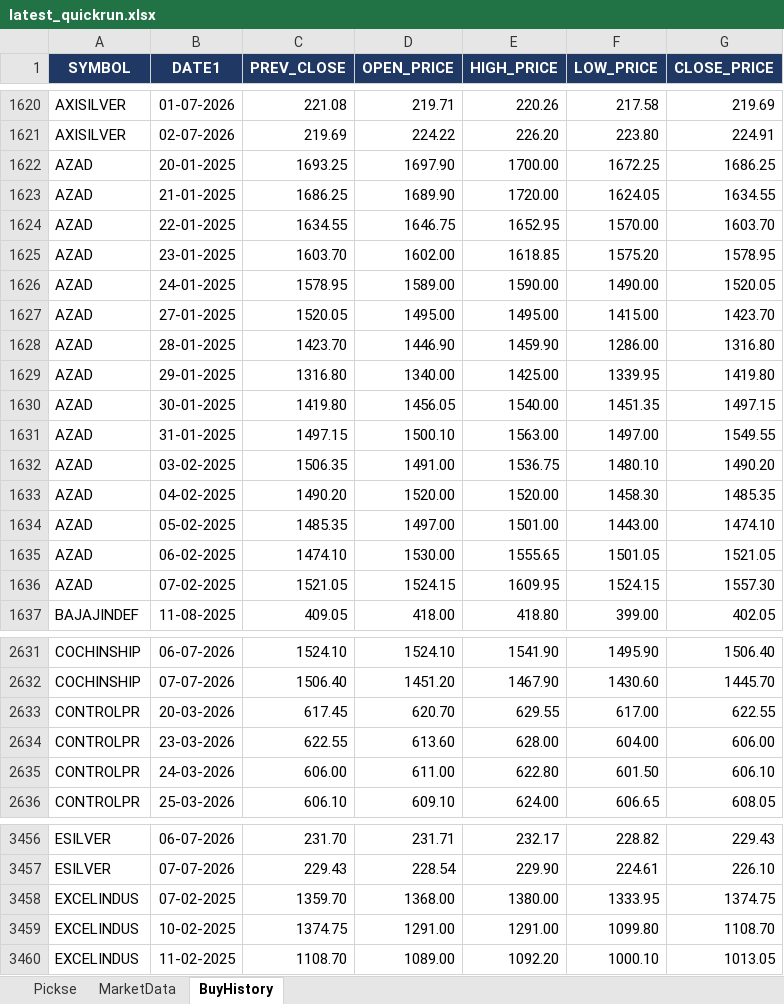
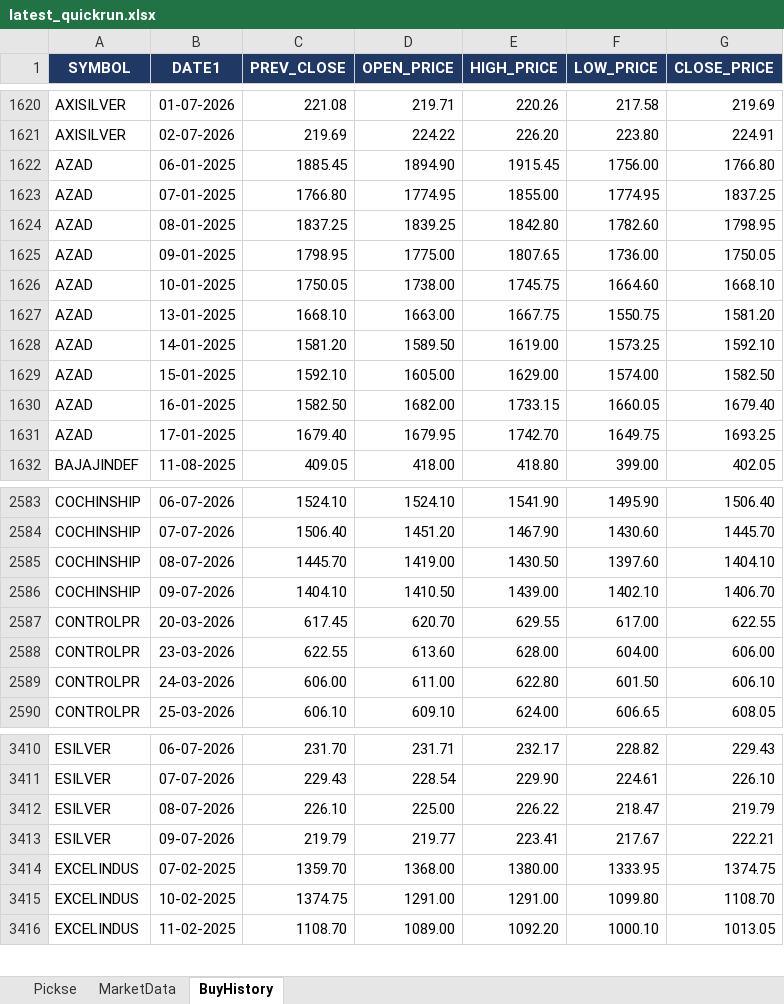
Before and after one commit to spurandhar0/nse-trading-simulation, an Excel workbook: output/latest_quickrun.xlsx, sheet BuyHistory, drawn as a sheet; only a part is shown, gaps mark what is left out; values as stored, in another font and other column widths than the file's, no borders; removed rows and columns are numbered as before the commit, all else as after; the diff covers the shown part only; the diff names each change by its address in the sheet, - before the commit and + after, or states it on an @@ line.

```diff
--- a/output/latest_quickrun.xlsx (sheet BuyHistory)
+++ b/output/latest_quickrun.xlsx (sheet BuyHistory)
-row 1622: AZAD | 20-01-2025 | 1693.25 | 1697.90 | 1700.00 | 1672.25 | 1686.25
-row 1623: AZAD | 21-01-2025 | 1686.25 | 1689.90 | 1720.00 | 1624.05 | 1634.55
-row 1624: AZAD | 22-01-2025 | 1634.55 | 1646.75 | 1652.95 | 1570.00 | 1603.70
-row 1625: AZAD | 23-01-2025 | 1603.70 | 1602.00 | 1618.85 | 1575.20 | 1578.95
-row 1626: AZAD | 24-01-2025 | 1578.95 | 1589.00 | 1590.00 | 1490.00 | 1520.05
-row 1627: AZAD | 27-01-2025 | 1520.05 | 1495.00 | 1495.00 | 1415.00 | 1423.70
-row 1628: AZAD | 28-01-2025 | 1423.70 | 1446.90 | 1459.90 | 1286.00 | 1316.80
-row 1629: AZAD | 29-01-2025 | 1316.80 | 1340.00 | 1425.00 | 1339.95 | 1419.80
-row 1630: AZAD | 30-01-2025 | 1419.80 | 1456.05 | 1540.00 | 1451.35 | 1497.15
-row 1631: AZAD | 31-01-2025 | 1497.15 | 1500.10 | 1563.00 | 1497.00 | 1549.55
-row 1632: AZAD | 03-02-2025 | 1506.35 | 1491.00 | 1536.75 | 1480.10 | 1490.20
-row 1633: AZAD | 04-02-2025 | 1490.20 | 1520.00 | 1520.00 | 1458.30 | 1485.35
-row 1634: AZAD | 05-02-2025 | 1485.35 | 1497.00 | 1501.00 | 1443.00 | 1474.10
-row 1635: AZAD | 06-02-2025 | 1474.10 | 1530.00 | 1555.65 | 1501.05 | 1521.05
-row 1636: AZAD | 07-02-2025 | 1521.05 | 1524.15 | 1609.95 | 1524.15 | 1557.30
+row 1622: AZAD | 06-01-2025 | 1885.45 | 1894.90 | 1915.45 | 1756.00 | 1766.80
+row 1623: AZAD | 07-01-2025 | 1766.80 | 1774.95 | 1855.00 | 1774.95 | 1837.25
+row 1624: AZAD | 08-01-2025 | 1837.25 | 1839.25 | 1842.80 | 1782.60 | 1798.95
+row 1625: AZAD | 09-01-2025 | 1798.95 | 1775.00 | 1807.65 | 1736.00 | 1750.05
+row 1626: AZAD | 10-01-2025 | 1750.05 | 1738.00 | 1745.75 | 1664.60 | 1668.10
+row 1627: AZAD | 13-01-2025 | 1668.10 | 1663.00 | 1667.75 | 1550.75 | 1581.20
+row 1628: AZAD | 14-01-2025 | 1581.20 | 1589.50 | 1619.00 | 1573.25 | 1592.10
+row 1629: AZAD | 15-01-2025 | 1592.10 | 1605.00 | 1629.00 | 1574.00 | 1582.50
+row 1630: AZAD | 16-01-2025 | 1582.50 | 1682.00 | 1733.15 | 1660.05 | 1679.40
+row 1631: AZAD | 17-01-2025 | 1679.40 | 1679.95 | 1742.70 | 1649.75 | 1693.25
+row 2585: COCHINSHIP | 08-07-2026 | 1445.70 | 1419.00 | 1430.50 | 1397.60 | 1404.10
+row 2586: COCHINSHIP | 09-07-2026 | 1404.10 | 1410.50 | 1439.00 | 1402.10 | 1406.70
+row 3412: ESILVER | 08-07-2026 | 226.10 | 225.00 | 226.22 | 218.47 | 219.79
+row 3413: ESILVER | 09-07-2026 | 219.79 | 219.77 | 223.41 | 217.67 | 222.21
```
Also changed, not shown: 75 added rows and 89 removed rows elsewhere in this sheet, sheet Pickse, sheet MarketData.
